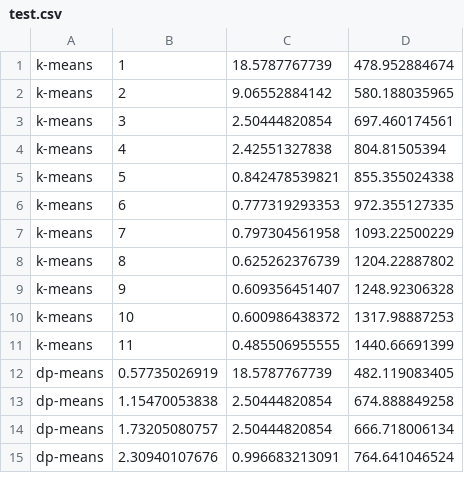
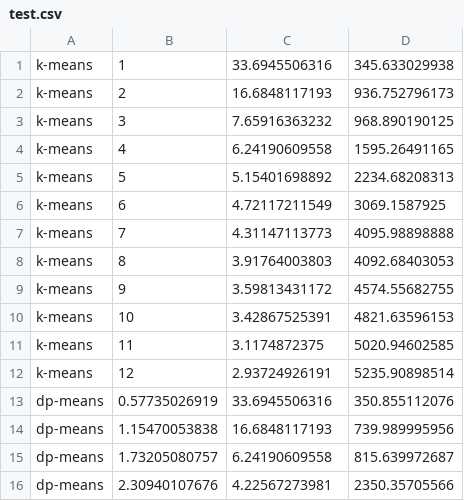
Before and after one commit to DrSkippy/Python-DP-Means-Clustering, a CSV file: output/test.csv, drawn as a sheet; only a part is shown; the diff covers the shown part only.

```diff
--- a/output/test.csv
+++ b/output/test.csv
@@ -1,15 +1,16 @@
-k-means, 1 , 18.5787767739 , 478.952884674
-k-means, 2 , 9.06552884142 , 580.188035965
-k-means, 3 , 2.50444820854 , 697.460174561
-k-means, 4 , 2.42551327838 , 804.81505394
-k-means, 5 , 0.842478539821 , 855.355024338
-k-means, 6 , 0.777319293353 , 972.355127335
-k-means, 7 , 0.797304561958 , 1093.22500229
-k-means, 8 , 0.625262376739 , 1204.22887802
-k-means, 9 , 0.609356451407 , 1248.92306328
-k-means, 10 , 0.600986438372 , 1317.98887253
-k-means, 11 , 0.485506955555 , 1440.66691399
-dp-means, 0.57735026919 , 18.5787767739 , 482.119083405
-dp-means, 1.15470053838 , 2.50444820854 , 674.888849258
-dp-means, 1.73205080757 , 2.50444820854 , 666.718006134
-dp-means, 2.30940107676 , 0.996683213091 , 764.641046524
+k-means, 1 , 33.6945506316 , 345.633029938
+k-means, 2 , 16.6848117193 , 936.752796173
+k-means, 3 , 7.65916363232 , 968.890190125
+k-means, 4 , 6.24190609558 , 1595.26491165
+k-means, 5 , 5.15401698892 , 2234.68208313
+k-means, 6 , 4.72117211549 , 3069.1587925
+k-means, 7 , 4.31147113773 , 4095.98898888
+k-means, 8 , 3.91764003803 , 4092.68403053
+k-means, 9 , 3.59813431172 , 4574.55682755
+k-means, 10 , 3.42867525391 , 4821.63596153
+k-means, 11 , 3.1174872375 , 5020.94602585
+k-means, 12 , 2.93724926191 , 5235.90898514
+dp-means, 0.57735026919 , 33.6945506316 , 350.855112076
+dp-means, 1.15470053838 , 16.6848117193 , 739.989995956
+dp-means, 1.73205080757 , 6.24190609558 , 815.639972687
+dp-means, 2.30940107676 , 4.22567273981 , 2350.35705566
```
Also changed, not shown: 5 removed rows and 16 edited cells elsewhere in this file, output/result.csv, 23 other files.
